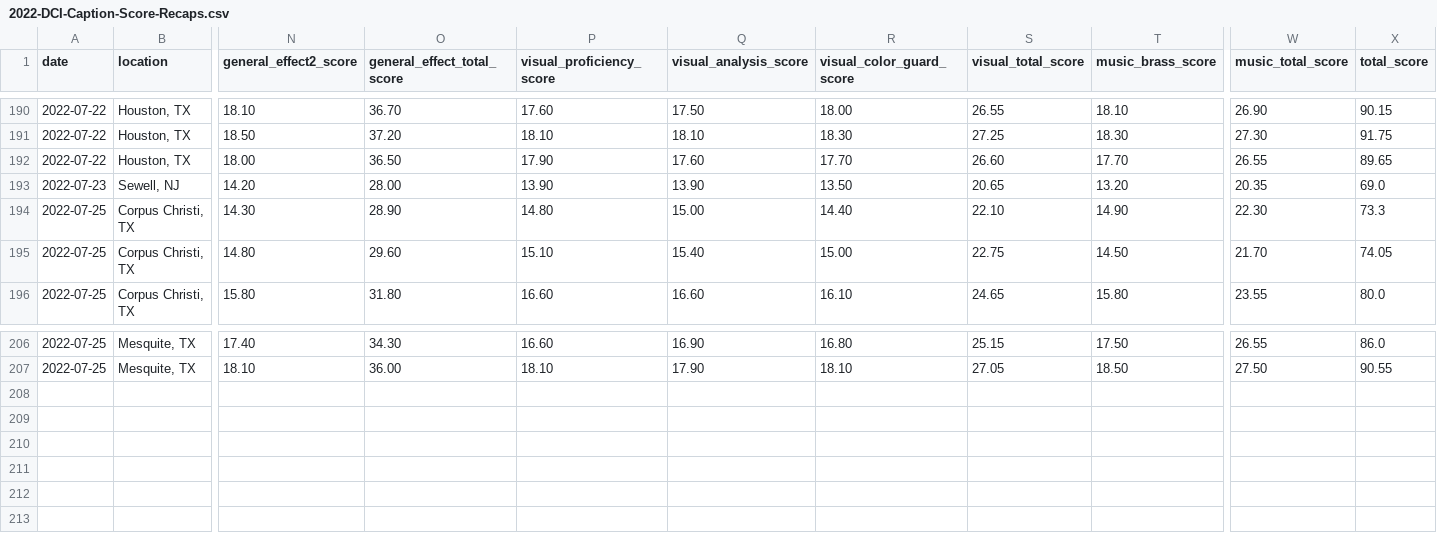
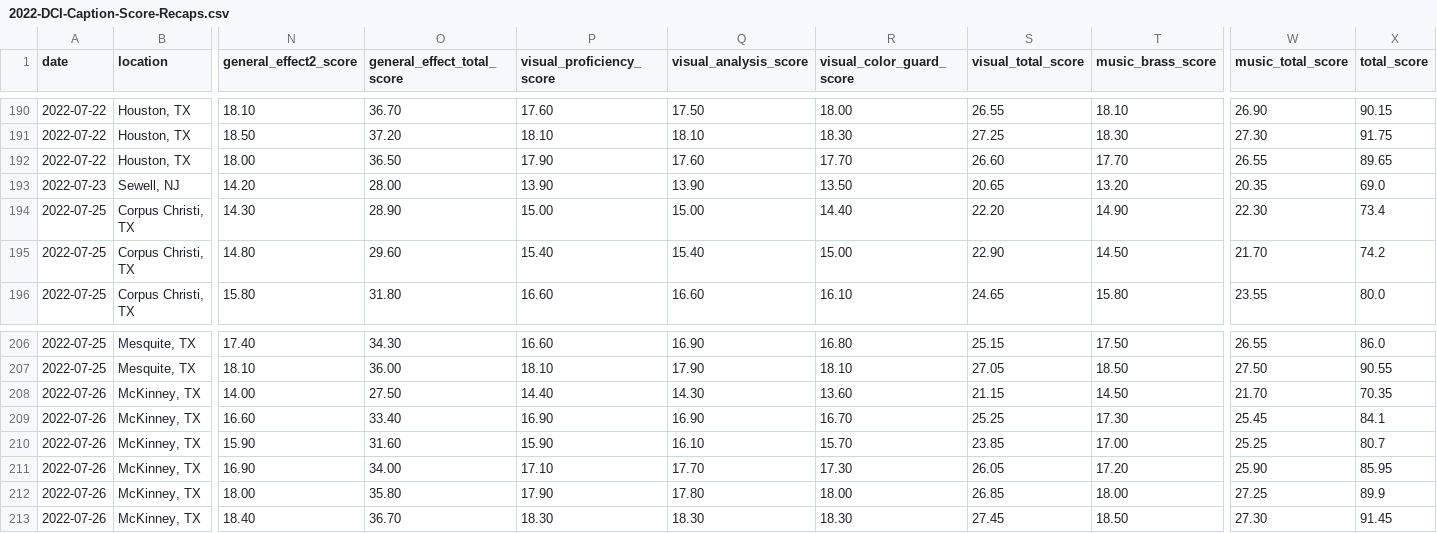
Before and after one commit to aggieed97/Drum-Corps-International, a CSV file: pages/2022-DCI-Caption-Score-Recaps.csv, drawn as a sheet; only a part is shown, gaps mark what is left out; rows hold the shown columns only; the diff names each change by its address in the sheet, - before the commit and + after, or states it on an @@ line.

Commit message:
Update caption analysis page

```diff
--- a/pages/2022-DCI-Caption-Score-Recaps.csv
+++ b/pages/2022-DCI-Caption-Score-Recaps.csv
-P194 (visual_proficiency_score): 14.80
+P194 (visual_proficiency_score): 15.00
-S194 (visual_total_score): 22.10
+S194 (visual_total_score): 22.20
-X194 (total_score): 73.3
+X194 (total_score): 73.4
-P195 (visual_proficiency_score): 15.10
+P195 (visual_proficiency_score): 15.40
-S195 (visual_total_score): 22.75
+S195 (visual_total_score): 22.90
-X195 (total_score): 74.05
+X195 (total_score): 74.2
+row 208: 2022-07-26 | McKinney, TX | 14.00 | 27.50 | 14.40 | 14.30 | 13.60 | 21.15 | 14.50 | 21.70 | 70.35
+row 209: 2022-07-26 | McKinney, TX | 16.60 | 33.40 | 16.90 | 16.90 | 16.70 | 25.25 | 17.30 | 25.45 | 84.1
+row 210: 2022-07-26 | McKinney, TX | 15.90 | 31.60 | 15.90 | 16.10 | 15.70 | 23.85 | 17.00 | 25.25 | 80.7
+row 211: 2022-07-26 | McKinney, TX | 16.90 | 34.00 | 17.10 | 17.70 | 17.30 | 26.05 | 17.20 | 25.90 | 85.95
+row 212: 2022-07-26 | McKinney, TX | 18.00 | 35.80 | 17.90 | 17.80 | 18.00 | 26.85 | 18.00 | 27.25 | 89.9
+row 213: 2022-07-26 | McKinney, TX | 18.40 | 36.70 | 18.30 | 18.30 | 18.30 | 27.45 | 18.50 | 27.30 | 91.45
```
Also changed, not shown: pages/2022-World-Class-DCI-scores.csv, 1 other file.
